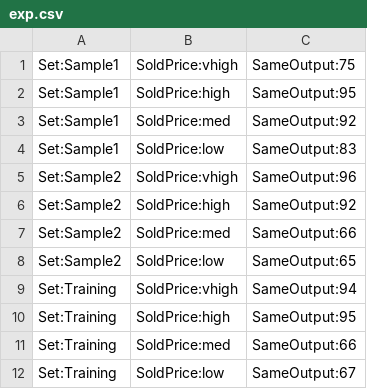
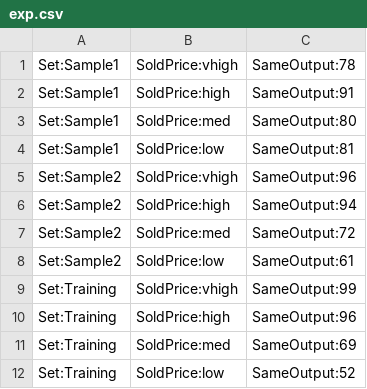
Before and after one commit to AnotherEngineerHere/machine-learning-capstone-project, a CSV file: Capstone/Capstone/Data/exp.csv, drawn as a sheet.

```diff
--- a/Capstone/Capstone/Data/exp.csv
+++ b/Capstone/Capstone/Data/exp.csv
@@ -1,12 +1,12 @@
-Set:Sample1,SoldPrice:vhigh,SameOutput:75
-Set:Sample1,SoldPrice:high,SameOutput:95
-Set:Sample1,SoldPrice:med,SameOutput:92
-Set:Sample1,SoldPrice:low,SameOutput:83
+Set:Sample1,SoldPrice:vhigh,SameOutput:78
+Set:Sample1,SoldPrice:high,SameOutput:91
+Set:Sample1,SoldPrice:med,SameOutput:80
+Set:Sample1,SoldPrice:low,SameOutput:81
 Set:Sample2,SoldPrice:vhigh,SameOutput:96
-Set:Sample2,SoldPrice:high,SameOutput:92
-Set:Sample2,SoldPrice:med,SameOutput:66
-Set:Sample2,SoldPrice:low,SameOutput:65
-Set:Training,SoldPrice:vhigh,SameOutput:94
-Set:Training,SoldPrice:high,SameOutput:95
-Set:Training,SoldPrice:med,SameOutput:66
-Set:Training,SoldPrice:low,SameOutput:67
+Set:Sample2,SoldPrice:high,SameOutput:94
+Set:Sample2,SoldPrice:med,SameOutput:72
+Set:Sample2,SoldPrice:low,SameOutput:61
+Set:Training,SoldPrice:vhigh,SameOutput:99
+Set:Training,SoldPrice:high,SameOutput:96
+Set:Training,SoldPrice:med,SameOutput:69
+Set:Training,SoldPrice:low,SameOutput:52
```
Also changed, not shown: 16 other files.
